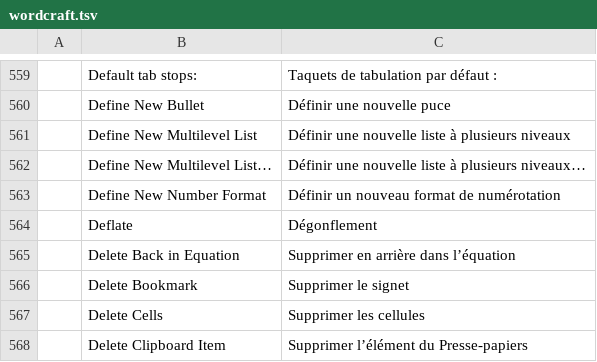
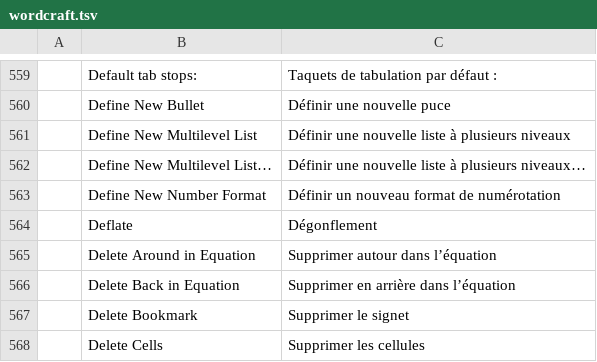
Before and after one commit to 7mz410/craft-i18n, a TSV file: locales/fr/wordcraft.tsv, drawn as a sheet; only a part is shown, gaps mark what is left out; the shorter side is filled out with more unchanged rows; the diff names each change by its address in the sheet, - before the commit and + after, or states it on an @@ line.

Commit message:
Preserve WordCraft equation deletion translations

```diff
--- a/locales/fr/wordcraft.tsv
+++ b/locales/fr/wordcraft.tsv
+row 565:  | Delete Around in Equation | Supprimer autour dans l’équation
```
Also changed, not shown: locales/bg/wordcraft.tsv, locales/es/wordcraft.tsv, 24 other files.
